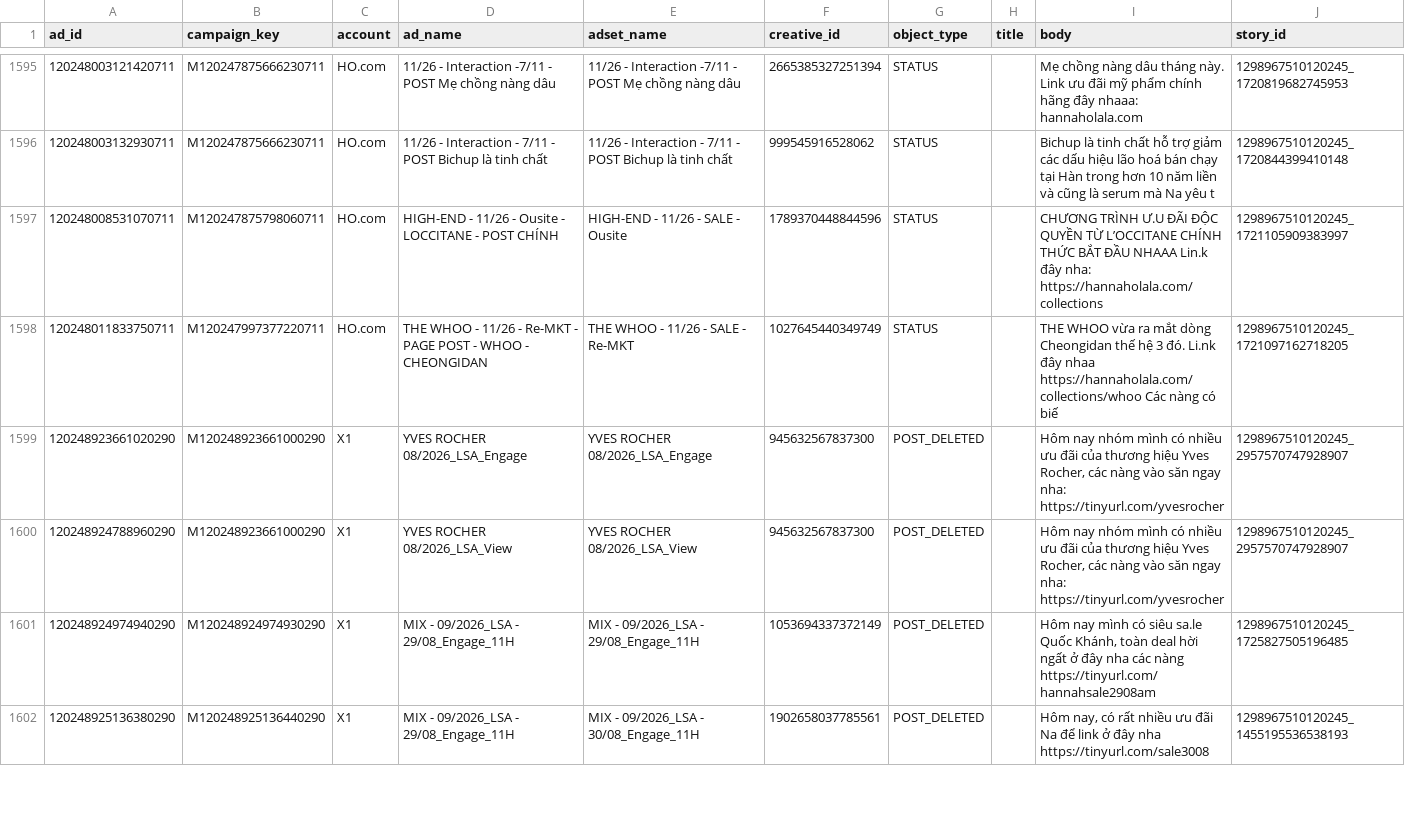
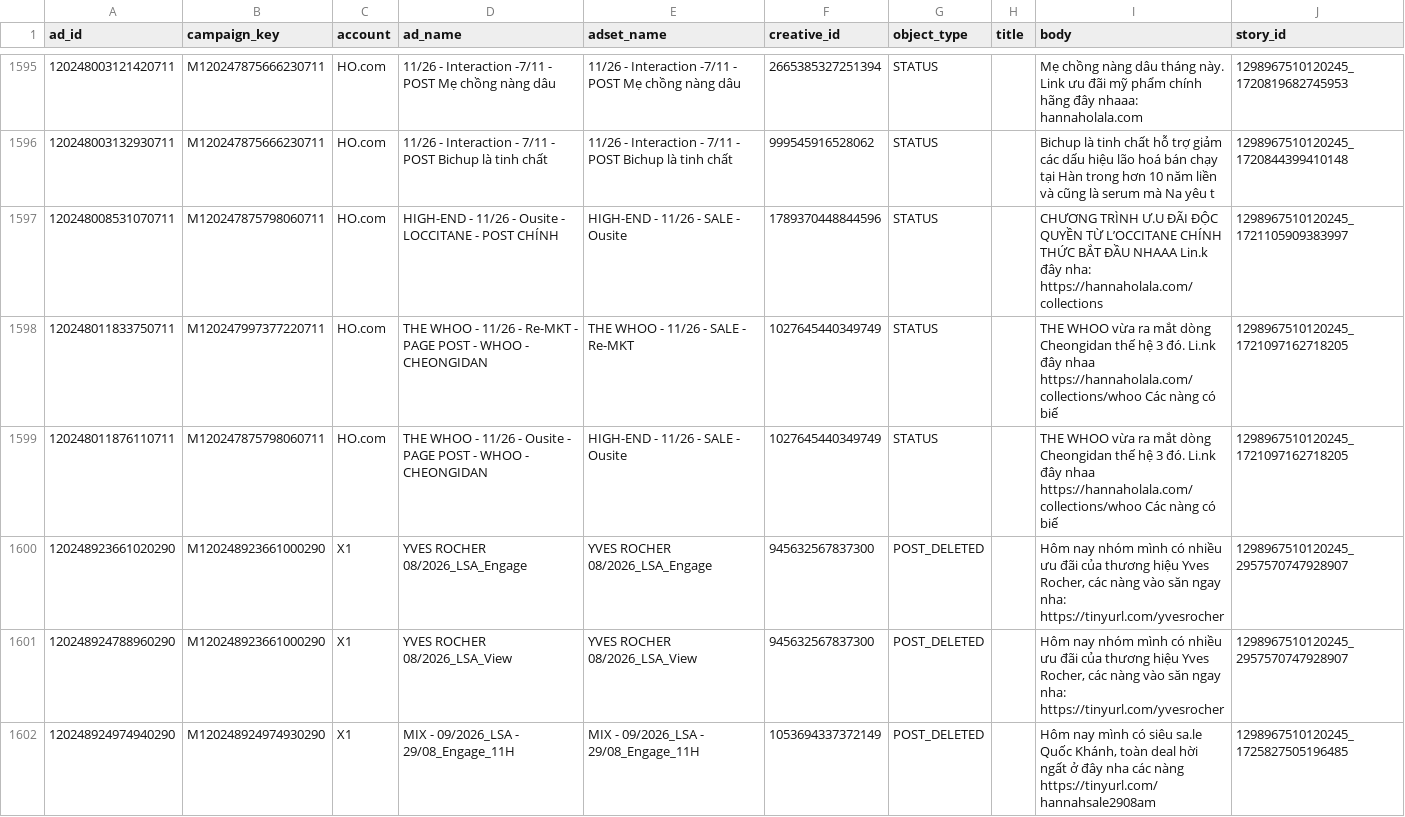
Before and after one commit to vynguyen-HO/ezs-dashboard, a CSV file: media/data/meta_ads.csv, drawn as a sheet; only a part is shown, gaps mark what is left out; the shorter side is filled out with more unchanged rows.

```diff
--- a/media/data/meta_ads.csv
+++ b/media/data/meta_ads.csv
@@ -1598,2 +1598,3 @@ ad_id,campaign_key,account,ad_name,adset_name,creative_id,object_type,title,body
 120248011833750711,M120247997377220711,HO.com,THE WHOO - 11/26 - Re-MKT - PAGE POST - WHOO - CHEONGIDAN,THE WHOO - 11/26 - SALE - Re-MKT,1027645440349749,STATUS,,THE WHOO vừa ra mắt dòng Cheongidan thế hệ 3 đó. Li.nk đây nhaa https://hannaholala.com/collections/whoo Các nàng có biế,1298967510120245_1721097162718205
+120248011876110711,M120247875798060711,HO.com,THE WHOO - 11/26 - Ousite - PAGE POST - WHOO - CHEONGIDAN,HIGH-END - 11/26 - SALE - Ousite,1027645440349749,STATUS,,THE WHOO vừa ra mắt dòng Cheongidan thế hệ 3 đó. Li.nk đây nhaa https://hannaholala.com/collections/whoo Các nàng có biế,1298967510120245_1721097162718205
 120248923661020290,M120248923661000290,X1,YVES ROCHER 08/2026_LSA_Engage,YVES ROCHER 08/2026_LSA_Engage,945632567837300,POST_DELETED,,"Hôm nay nhóm mình có nhiều ưu đãi của thương hiệu Yves Rocher, các nàng vào săn ngay nha: https://tinyurl.com/yvesrocher",1298967510120245_2957570747928907
```
Also changed, not shown: media/data/campaign_daily.csv, media/data/meta_ads_daily.csv, 2 other files.
